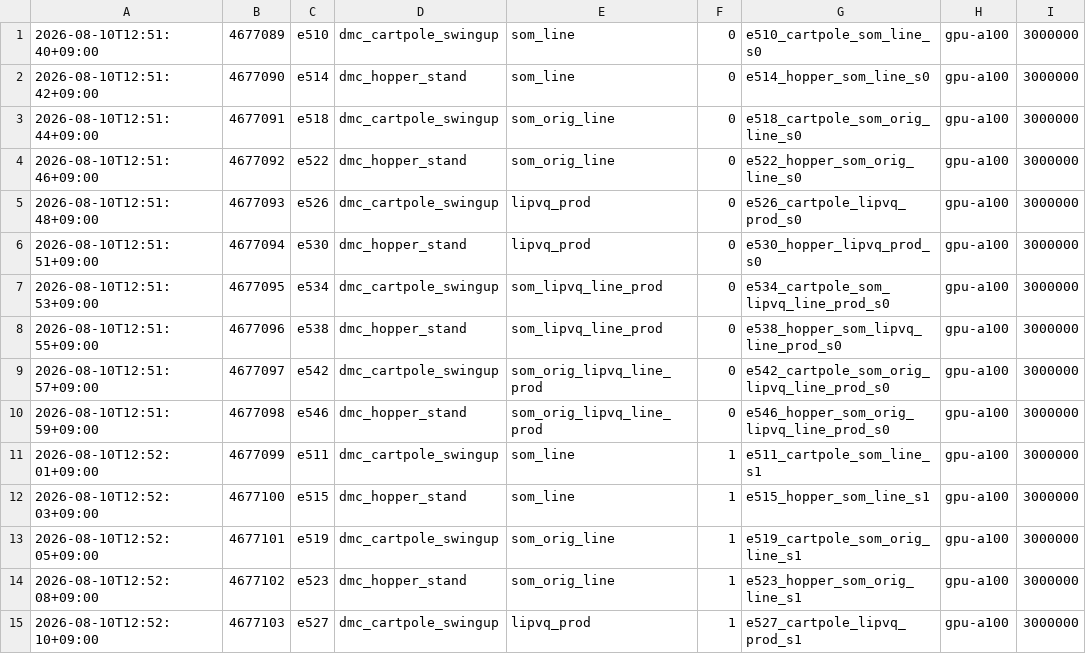
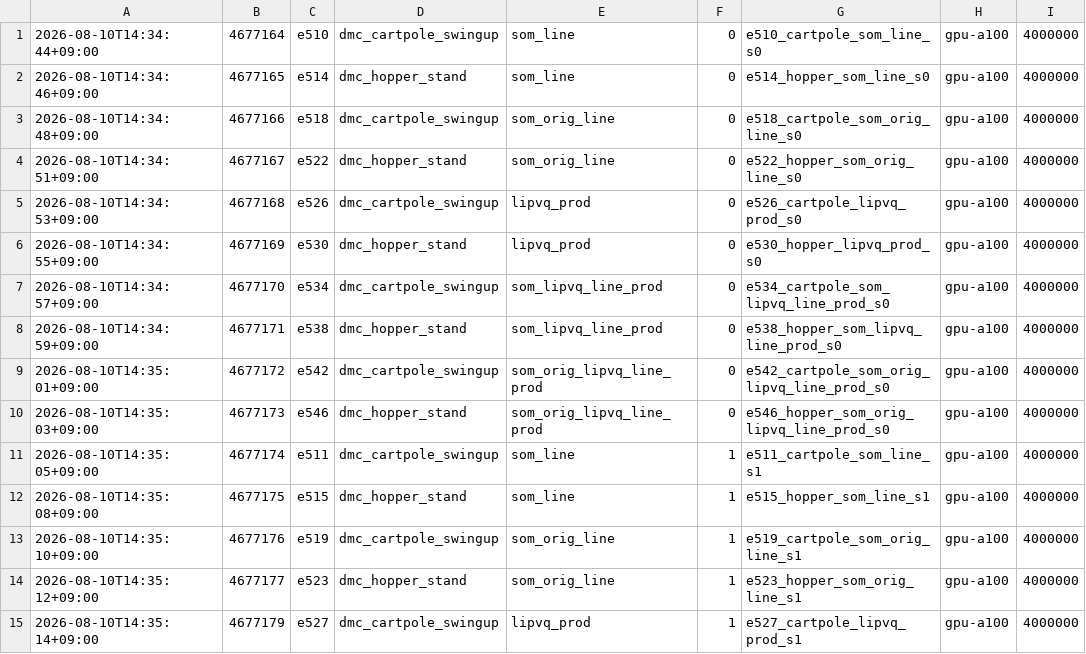
Before and after one commit to Alex-Vasilache/dreamerv3, a TSV file: job_logs/e510_e557_goal_ae_comparison.tsv, drawn as a sheet; only a part is shown; the diff covers the shown part only.

```diff
--- a/job_logs/e510_e557_goal_ae_comparison.tsv
+++ b/job_logs/e510_e557_goal_ae_comparison.tsv
@@ -1,15 +1,15 @@
-2026-08-10T12:51:40+09:00	4677089	e510	dmc_cartpole_swingup	som_line	0	e510_cartpole_som_line_s0	gpu-a100	3000000
-2026-08-10T12:51:42+09:00	4677090	e514	dmc_hopper_stand	som_line	0	e514_hopper_som_line_s0	gpu-a100	3000000
-2026-08-10T12:51:44+09:00	4677091	e518	dmc_cartpole_swingup	som_orig_line	0	e518_cartpole_som_orig_line_s0	gpu-a100	3000000
-2026-08-10T12:51:46+09:00	4677092	e522	dmc_hopper_stand	som_orig_line	0	e522_hopper_som_orig_line_s0	gpu-a100	3000000
-2026-08-10T12:51:48+09:00	4677093	e526	dmc_cartpole_swingup	lipvq_prod	0	e526_cartpole_lipvq_prod_s0	gpu-a100	3000000
-2026-08-10T12:51:51+09:00	4677094	e530	dmc_hopper_stand	lipvq_prod	0	e530_hopper_lipvq_prod_s0	gpu-a100	3000000
-2026-08-10T12:51:53+09:00	4677095	e534	dmc_cartpole_swingup	som_lipvq_line_prod	0	e534_cartpole_som_lipvq_line_prod_s0	gpu-a100	3000000
-2026-08-10T12:51:55+09:00	4677096	e538	dmc_hopper_stand	som_lipvq_line_prod	0	e538_hopper_som_lipvq_line_prod_s0	gpu-a100	3000000
-2026-08-10T12:51:57+09:00	4677097	e542	dmc_cartpole_swingup	som_orig_lipvq_line_prod	0	e542_cartpole_som_orig_lipvq_line_prod_s0	gpu-a100	3000000
-2026-08-10T12:51:59+09:00	4677098	e546	dmc_hopper_stand	som_orig_lipvq_line_prod	0	e546_hopper_som_orig_lipvq_line_prod_s0	gpu-a100	3000000
-2026-08-10T12:52:01+09:00	4677099	e511	dmc_cartpole_swingup	som_line	1	e511_cartpole_som_line_s1	gpu-a100	3000000
-2026-08-10T12:52:03+09:00	4677100	e515	dmc_hopper_stand	som_line	1	e515_hopper_som_line_s1	gpu-a100	3000000
-2026-08-10T12:52:05+09:00	4677101	e519	dmc_cartpole_swingup	som_orig_line	1	e519_cartpole_som_orig_line_s1	gpu-a100	3000000
-2026-08-10T12:52:08+09:00	4677102	e523	dmc_hopper_stand	som_orig_line	1	e523_hopper_som_orig_line_s1	gpu-a100	3000000
-2026-08-10T12:52:10+09:00	4677103	e527	dmc_cartpole_swingup	lipvq_prod	1	e527_cartpole_lipvq_prod_s1	gpu-a100	3000000
+2026-08-10T14:34:44+09:00	4677164	e510	dmc_cartpole_swingup	som_line	0	e510_cartpole_som_line_s0	gpu-a100	4000000
+2026-08-10T14:34:46+09:00	4677165	e514	dmc_hopper_stand	som_line	0	e514_hopper_som_line_s0	gpu-a100	4000000
+2026-08-10T14:34:48+09:00	4677166	e518	dmc_cartpole_swingup	som_orig_line	0	e518_cartpole_som_orig_line_s0	gpu-a100	4000000
+2026-08-10T14:34:51+09:00	4677167	e522	dmc_hopper_stand	som_orig_line	0	e522_hopper_som_orig_line_s0	gpu-a100	4000000
+2026-08-10T14:34:53+09:00	4677168	e526	dmc_cartpole_swingup	lipvq_prod	0	e526_cartpole_lipvq_prod_s0	gpu-a100	4000000
+2026-08-10T14:34:55+09:00	4677169	e530	dmc_hopper_stand	lipvq_prod	0	e530_hopper_lipvq_prod_s0	gpu-a100	4000000
+2026-08-10T14:34:57+09:00	4677170	e534	dmc_cartpole_swingup	som_lipvq_line_prod	0	e534_cartpole_som_lipvq_line_prod_s0	gpu-a100	4000000
+2026-08-10T14:34:59+09:00	4677171	e538	dmc_hopper_stand	som_lipvq_line_prod	0	e538_hopper_som_lipvq_line_prod_s0	gpu-a100	4000000
+2026-08-10T14:35:01+09:00	4677172	e542	dmc_cartpole_swingup	som_orig_lipvq_line_prod	0	e542_cartpole_som_orig_lipvq_line_prod_s0	gpu-a100	4000000
+2026-08-10T14:35:03+09:00	4677173	e546	dmc_hopper_stand	som_orig_lipvq_line_prod	0	e546_hopper_som_orig_lipvq_line_prod_s0	gpu-a100	4000000
+2026-08-10T14:35:05+09:00	4677174	e511	dmc_cartpole_swingup	som_line	1	e511_cartpole_som_line_s1	gpu-a100	4000000
+2026-08-10T14:35:08+09:00	4677175	e515	dmc_hopper_stand	som_line	1	e515_hopper_som_line_s1	gpu-a100	4000000
+2026-08-10T14:35:10+09:00	4677176	e519	dmc_cartpole_swingup	som_orig_line	1	e519_cartpole_som_orig_line_s1	gpu-a100	4000000
+2026-08-10T14:35:12+09:00	4677177	e523	dmc_hopper_stand	som_orig_line	1	e523_hopper_som_orig_line_s1	gpu-a100	4000000
+2026-08-10T14:35:14+09:00	4677179	e527	dmc_cartpole_swingup	lipvq_prod	1	e527_cartpole_lipvq_prod_s1	gpu-a100	4000000
```
Also changed, not shown: 99 edited cells elsewhere in this file, 3 other files.
